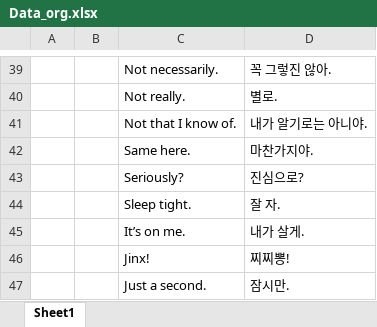
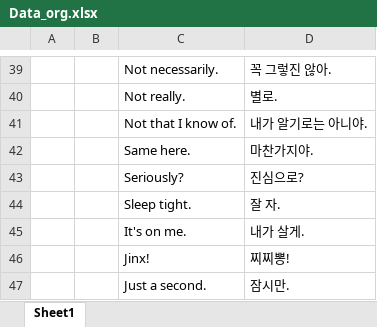
Before and after one commit to jaehakee/English_Sentence_Memorization_Program, an Excel workbook: Data/Data_org.xlsx, sheet Sheet1, drawn as a sheet; only a part is shown, gaps mark what is left out; values as stored, in another font and other column widths than the file's, no borders; the diff covers the shown part only; the diff names each change by its address in the sheet, - before the commit and + after, or states it on an @@ line.

```diff
--- a/Data/Data_org.xlsx (sheet Sheet1)
+++ b/Data/Data_org.xlsx (sheet Sheet1)
-C45: It’s on me.
+C45: It's on me.
```
Also changed, not shown: 13 added rows and 21 edited cells elsewhere in this sheet, 6 other files.
